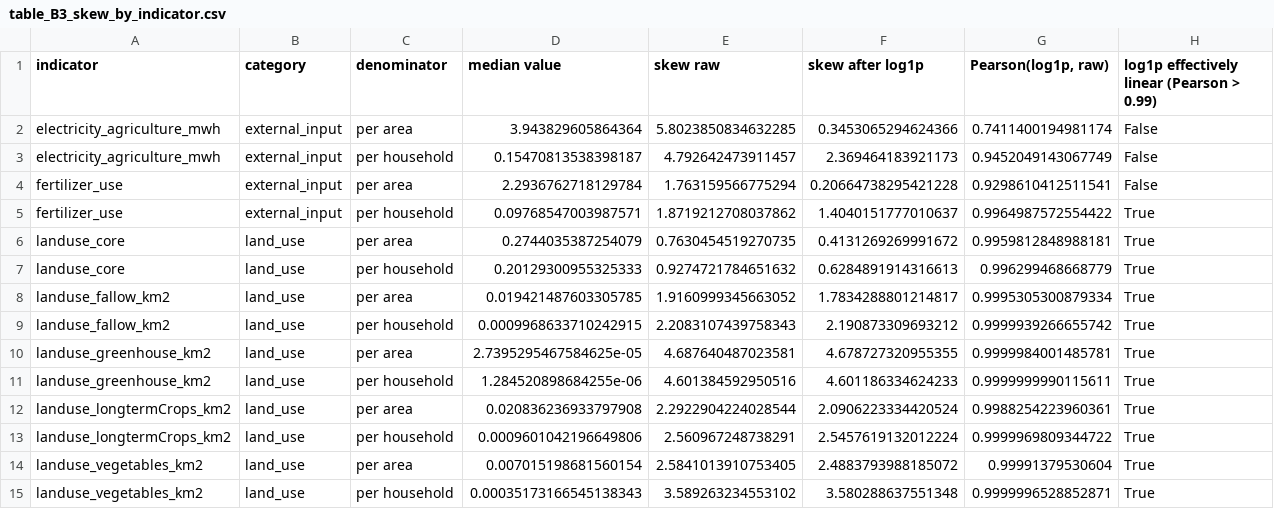
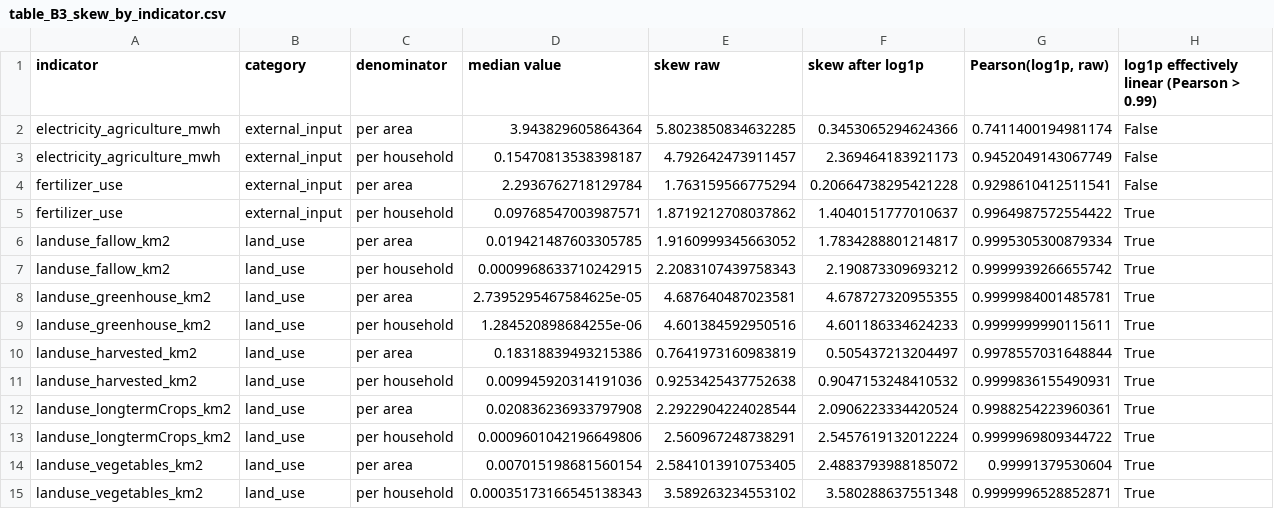
Before and after one commit to orhanakpinar/thesis_log, a CSV file: econometric_models_and_vars/thesis_outputs/table_B3_skew_by_indicator.csv, drawn as a sheet; only a part is shown.

```diff
--- a/econometric_models_and_vars/thesis_outputs/table_B3_skew_by_indicator.csv
+++ b/econometric_models_and_vars/thesis_outputs/table_B3_skew_by_indicator.csv
@@ -5,4 +5,2 @@ fertilizer_use,external_input,per area,2.2936762718129784,1.763159566775294,0.20
 fertilizer_use,external_input,per household,0.09768547003987571,1.8719212708037862,1.4040151777010637,0.9964987572554422,True
-landuse_core,land_use,per area,0.2744035387254079,0.7630454519270735,0.4131269269991672,0.9959812848988181,True
-landuse_core,land_use,per household,0.20129300955325333,0.9274721784651632,0.6284891914316613,0.996299468668779,True
 landuse_fallow_km2,land_use,per area,0.019421487603305785,1.9160999345663052,1.7834288801214817,0.9995305300879334,True
@@ -11,2 +9,4 @@ landuse_greenhouse_km2,land_use,per area,2.7395295467584625e-05,4.68764048702358
 landuse_greenhouse_km2,land_use,per household,1.284520898684255e-06,4.601384592950516,4.601186334624233,0.9999999990115611,True
+landuse_harvested_km2,land_use,per area,0.18318839493215386,0.7641973160983819,0.505437213204497,0.9978557031648844,True
+landuse_harvested_km2,land_use,per household,0.009945920314191036,0.9253425437752638,0.9047153248410532,0.9999836155490931,True
 landuse_longtermCrops_km2,land_use,per area,0.020836236933797908,2.2922904224028544,2.0906223334420524,0.9988254223960361,True
```
Also changed, not shown: econometric_models_and_vars/fsoi_full_index_perHousehold.csv, econometric_models_and_vars/fsoi_long_panel_index_perHousehold.csv, 18 other files.
